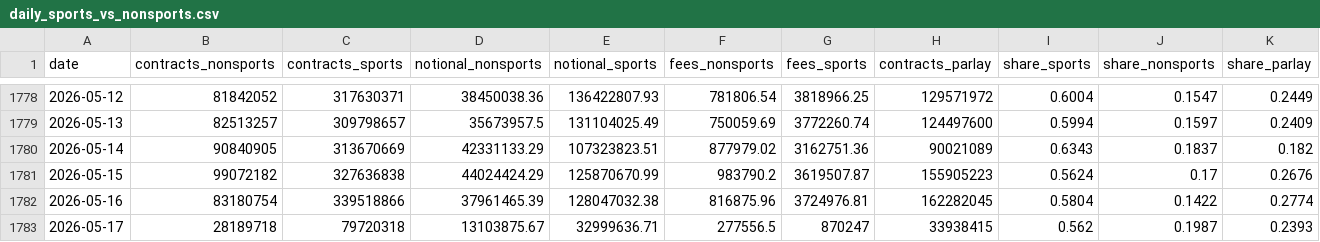
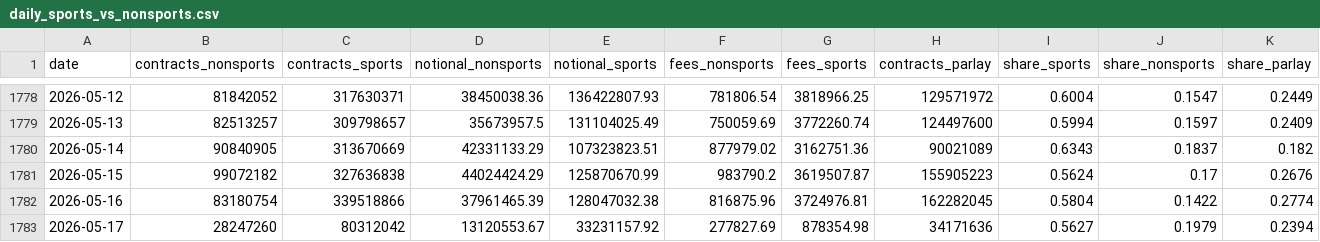
Before and after one commit to Doboyle95/kalshi-dashboard, a CSV file: src/data/daily_sports_vs_nonsports.csv, drawn as a sheet; only a part is shown, gaps mark what is left out; the diff covers the shown part only; the diff names each change by its address in the sheet, - before the commit and + after, or states it on an @@ line.

Commit message:
data: 2026-05-17 10:46 ET - 142,730,938 contracts

```diff
--- a/src/data/daily_sports_vs_nonsports.csv
+++ b/src/data/daily_sports_vs_nonsports.csv
-B1783 (contracts_nonsports): 28189718
+B1783 (contracts_nonsports): 28247260
-C1783 (contracts_sports): 79720318
+C1783 (contracts_sports): 80312042
-D1783 (notional_nonsports): 13103875.67
+D1783 (notional_nonsports): 13120553.67
-E1783 (notional_sports): 32999636.71
+E1783 (notional_sports): 33231157.92
-F1783 (fees_nonsports): 277556.5
+F1783 (fees_nonsports): 277827.69
-G1783 (fees_sports): 870247
+G1783 (fees_sports): 878354.98
-H1783 (contracts_parlay): 33938415
+H1783 (contracts_parlay): 34171636
-I1783 (share_sports): 0.562
+I1783 (share_sports): 0.5627
-J1783 (share_nonsports): 0.1987
+J1783 (share_nonsports): 0.1979
-K1783 (share_parlay): 0.2393
+K1783 (share_parlay): 0.2394
```
Also changed, not shown: 2 edited cells elsewhere in this file, src/data/daily_overall.csv, src/data/sports_market_type_daily.csv, 2 other files.
